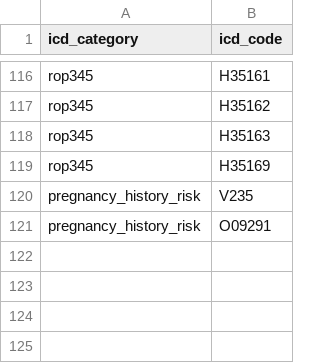
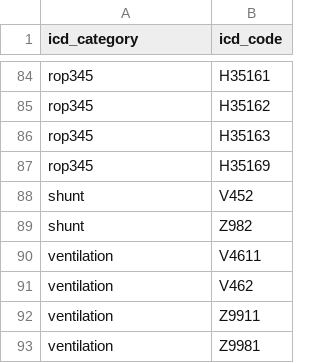
Before and after one commit to dhelkey/OpenInfant, a CSV file: data/icd/raw/icd_categories_manual_edit.csv, drawn as a sheet; only a part is shown, gaps mark what is left out; the diff covers the shown part only.

```diff
--- a/data/icd/raw/icd_categories_manual_edit.csv
+++ b/data/icd/raw/icd_categories_manual_edit.csv
@@ -119,3 +87,7 @@ rop345,H35163
 rop345,H35169
-pregnancy_history_risk,V235
-pregnancy_history_risk,O09291
+shunt,V452
+shunt,Z982
+ventilation,V4611
+ventilation,V462
+ventilation,Z9911
+ventilation,Z9981
```
Also changed, not shown: 14 added rows, 46 removed rows and 30 moved rows elsewhere in this file, data/icd/icd_categories_desc.csv, data/icd/raw/icd_categories_initial.csv, 1 other file.
